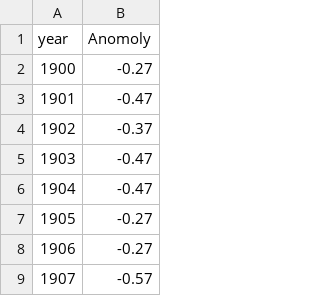
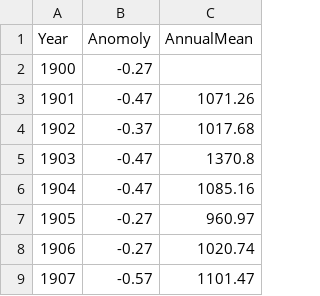
Before and after one commit to AudeAllen/PDA_Project2, a CSV file: Roughwork_Irish/Plots/Temperatures_1900-2022_Ireland.csv, drawn as a sheet; only a part is shown; the diff names each change by its address in the sheet, - before the commit and + after, or states it on an @@ line.

Commit message:
Ireland Temperature and Precip plot both

```diff
--- a/Roughwork_Irish/Plots/Temperatures_1900-2022_Ireland.csv
+++ b/Roughwork_Irish/Plots/Temperatures_1900-2022_Ireland.csv
+column C (AnnualMean), rows 3-9: 1071.26 | 1017.68 | 1370.8 | 1085.16 | 960.97 | 1020.74 | 1101.47
-A1: year
+A1: Year
```
Also changed, not shown: 5 other files.
